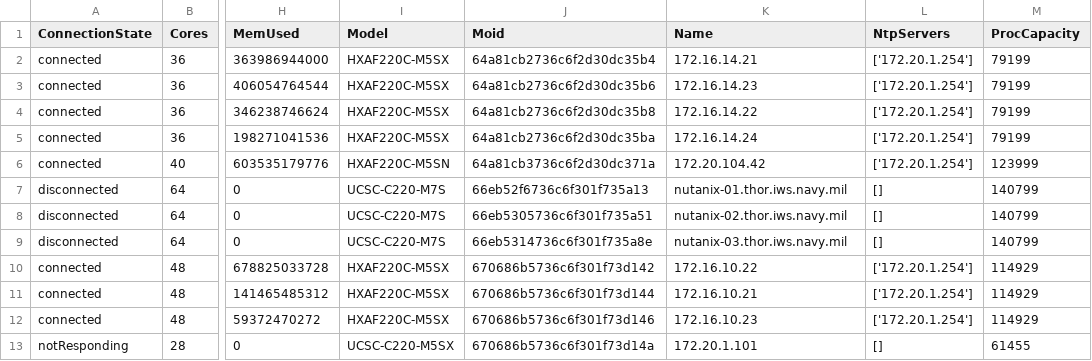
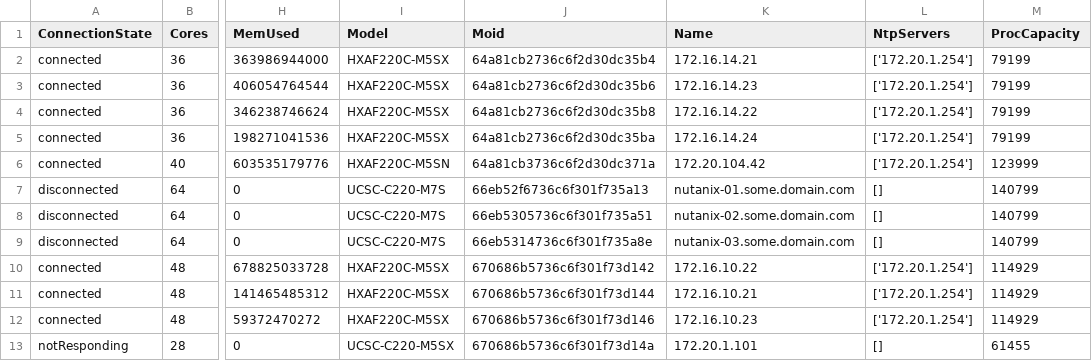
Before and after one commit to jc3943/gl-ucs, a CSV file: data/ucs/vmmHost.csv, drawn as a sheet; only a part is shown, gaps mark what is left out; the diff names each change by its address in the sheet, - before the commit and + after, or states it on an @@ line.

```diff
--- a/data/ucs/vmmHost.csv
+++ b/data/ucs/vmmHost.csv
-K7 (Name): nutanix-01.thor.iws.navy.mil
+K7 (Name): nutanix-01.some.domain.com
-K8 (Name): nutanix-02.thor.iws.navy.mil
+K8 (Name): nutanix-02.some.domain.com
-K9 (Name): nutanix-03.thor.iws.navy.mil
+K9 (Name): nutanix-03.some.domain.com
```
Also changed, not shown: data/ucs/vmmInventory.csv, 8 other files.
